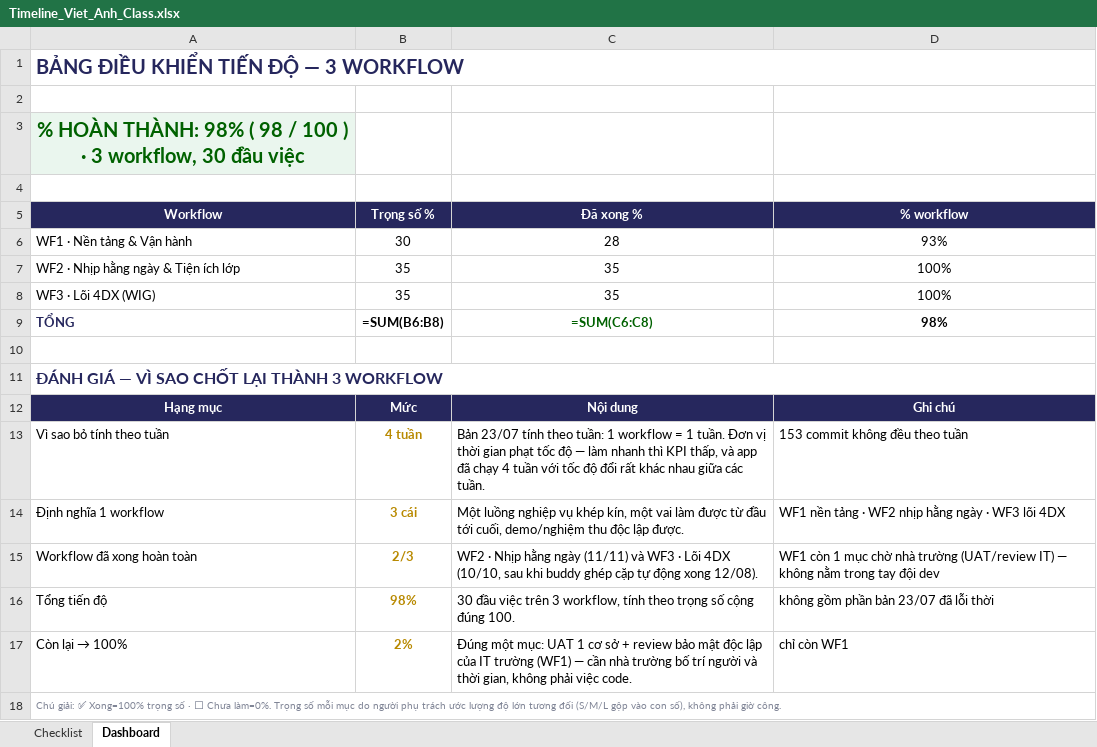
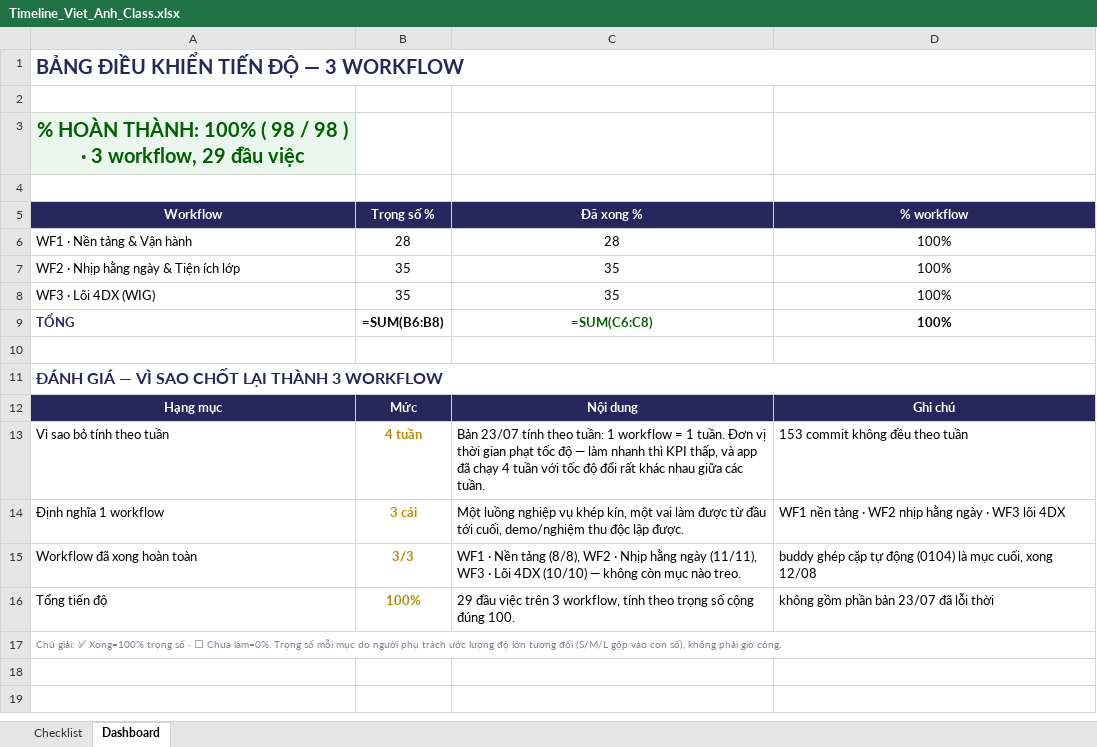
Before and after one commit to hungnguyen-phi/viet-anh-class, an Excel workbook: Timeline_Viet_Anh_Class.xlsx, sheet Dashboard, drawn as a sheet; values as stored, in another font and other column widths than the file's, no borders; formulas without a stored value are shown as written; conditional formats not drawn; the diff names each change by its address in the sheet, - before the commit and + after, or states it on an @@ line.

```diff
--- a/Timeline_Viet_Anh_Class.xlsx (sheet Dashboard)
+++ b/Timeline_Viet_Anh_Class.xlsx (sheet Dashboard)
-A3 (Workflow): …HOÀN THÀNH: 98% ( 98 / 100 ) · 3 workflow, 30 đầu việc
+A3 (Workflow): …HOÀN THÀNH: 100% ( 98 / 98 ) · 3 workflow, 29 đầu việc
-B6 (Trọng số %): 30
+B6 (Trọng số %): 28
-D6 (% workflow): 93%
+D6 (% workflow): 100%
-D9 (% workflow): 98%
+D9 (% workflow): 100%
-B15 (Trọng số %): 2/3
+B15 (Trọng số %): 3/3
-C15 (Đã xong %): WF2 · Nhịp hằng ngày (11/11) và WF3 · Lõi 4DX (10/10, sau khi buddy ghép cặp tự động xong 12/08).
+C15 (Đã xong %): WF1 · Nền tảng (8/8), WF2 · Nhịp hằng ngày (11/11), WF3 · Lõi 4DX (10/10) — không còn mục nào treo.
-D15 (% workflow): WF1 còn 1 mục chờ nhà trường (UAT/review IT) — không nằm trong tay đội dev
+D15 (% workflow): buddy ghép cặp tự động (0104) là mục cuối, xong 12/08
-B16 (Trọng số %): 98%
+B16 (Trọng số %): 100%
-C16 (Đã xong %): 30 đầu việc…
+C16 (Đã xong %): 29 đầu việc…
-row 17: Còn lại → 100% | 2% | Đúng một mục: UAT 1 cơ sở + review bảo mật độc lập của IT trường (WF1) — cần nhà trường bố trí người và thời gian, không phải việc code. | chỉ còn WF1
```
Also changed, not shown: sheet Checklist.
